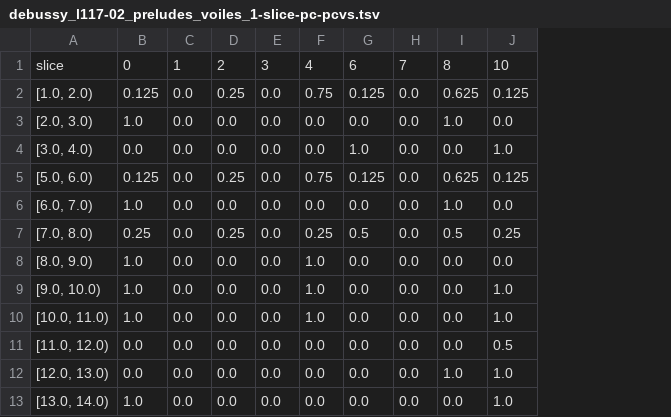
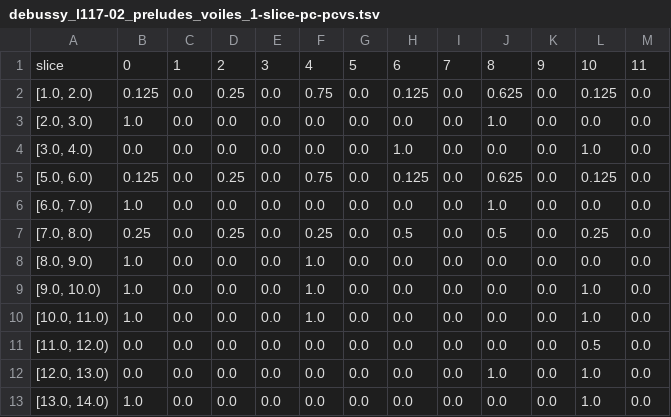
Before and after one commit to DCMLab/debussy, a TSV file: pcvs/debussy_l117-02_preludes_voiles_1-slice-pc-pcvs.tsv, drawn as a sheet; only a part is shown; the diff names each change by its address in the sheet, - before the commit and + after, or states it on an @@ line.

```diff
--- a/pcvs/debussy_l117-02_preludes_voiles_1-slice-pc-pcvs.tsv
+++ b/pcvs/debussy_l117-02_preludes_voiles_1-slice-pc-pcvs.tsv
+column G, rows 1-13: 5 | 0.0 | 0.0 | 0.0 | 0.0 | 0.0 | 0.0 | 0.0 | 0.0 | 0.0 | 0.0 | 0.0 | 0.0
+column K, rows 1-13: 9 | 0.0 | 0.0 | 0.0 | 0.0 | 0.0 | 0.0 | 0.0 | 0.0 | 0.0 | 0.0 | 0.0 | 0.0
+column M, rows 1-13: 11 | 0.0 | 0.0 | 0.0 | 0.0 | 0.0 | 0.0 | 0.0 | 0.0 | 0.0 | 0.0 | 0.0 | 0.0
```
Also changed, not shown: pcvs/debussy_l100-01_estampes_pagode_1-slice-pc-pcvs.tsv, pcvs/debussy_l108_morceau_1-slice-pc-pcvs.tsv, 7 other files.
